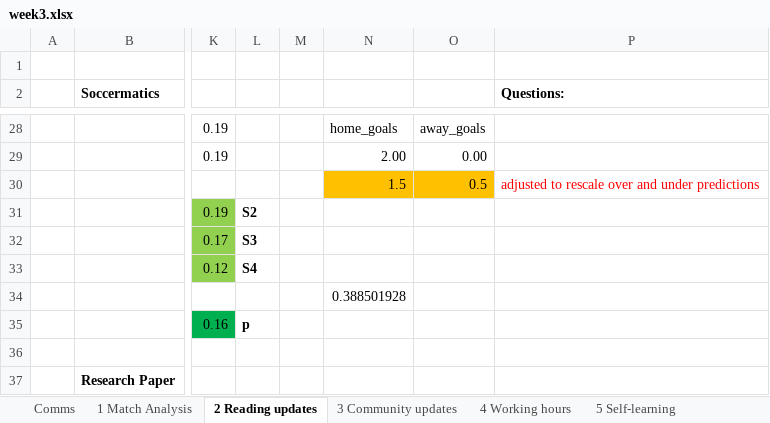
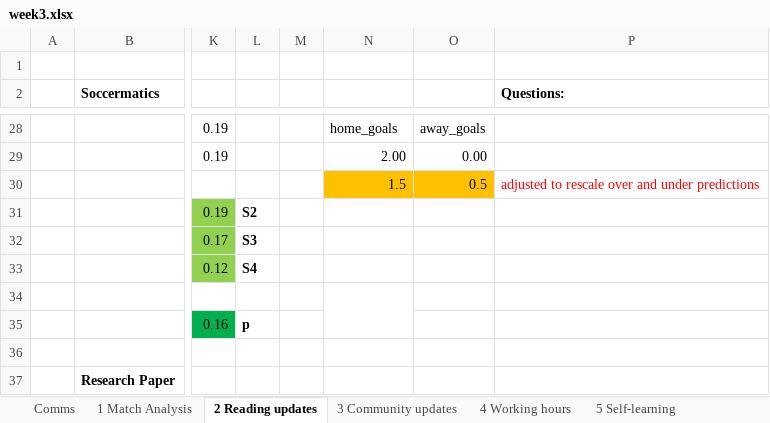
Before and after one commit to yashkarle/soccer-ds-stats, an Excel workbook: Writing/week3/week3.xlsx, sheet 2 Reading updates, drawn as a sheet; only a part is shown, gaps mark what is left out; values as stored, in another font and other column widths than the file's, no borders; charts and pictures not drawn; the diff names each change by its address in the sheet, - before the commit and + after, or states it on an @@ line.

```diff
--- a/Writing/week3/week3.xlsx (sheet 2 Reading updates)
+++ b/Writing/week3/week3.xlsx (sheet 2 Reading updates)
-N34: 0.388501928
+N34: (empty)
+N34:N35 merged
```
Also changed, not shown: 1 other file.
